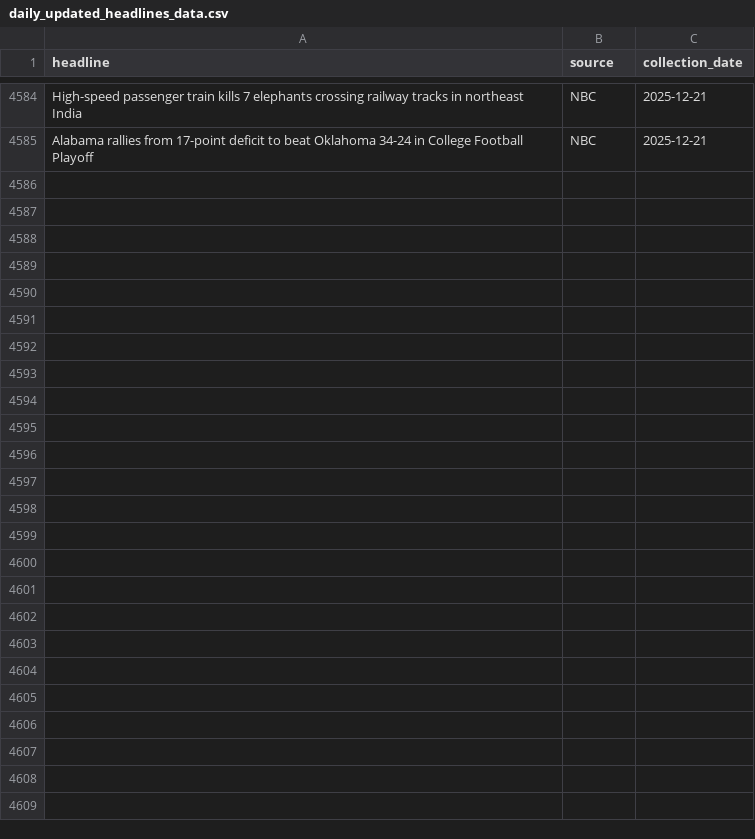
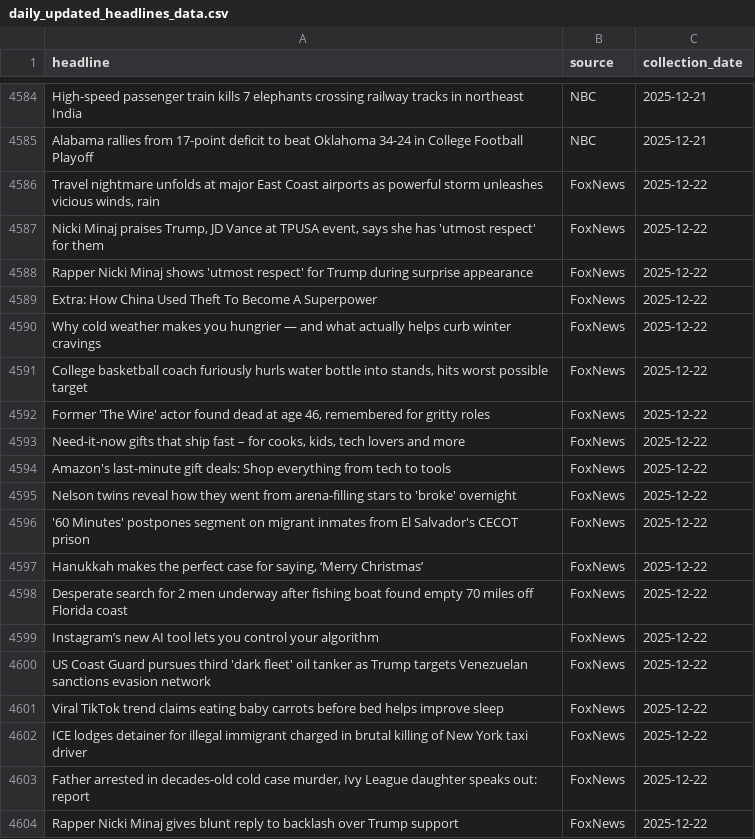
Before and after one commit to maya2816/fox-nbc-news-daily-headline-scraper, a CSV file: data/daily_updated_headlines_data.csv, drawn as a sheet; only a part is shown, gaps mark what is left out; the diff covers the shown part only.

```diff
--- a/data/daily_updated_headlines_data.csv
+++ b/data/daily_updated_headlines_data.csv
@@ -4585 +4585,20 @@ High-speed passenger train kills 7 elephants crossing railway tracks in northeas
 Alabama rallies from 17-point deficit to beat Oklahoma 34-24 in College Football Playoff,NBC,2025-12-21
+"Travel nightmare unfolds at major East Coast airports as powerful storm unleashes vicious winds, rain",FoxNews,2025-12-22
+"Nicki Minaj praises Trump, JD Vance at TPUSA event, says she has 'utmost respect' for them",FoxNews,2025-12-22
+Rapper Nicki Minaj shows 'utmost respect' for Trump during surprise appearance,FoxNews,2025-12-22
+Extra: How China Used Theft To Become A Superpower,FoxNews,2025-12-22
+Why cold weather makes you hungrier — and what actually helps curb winter cravings,FoxNews,2025-12-22
+"College basketball coach furiously hurls water bottle into stands, hits worst possible target",FoxNews,2025-12-22
+"Former 'The Wire' actor found dead at age 46, remembered for gritty roles",FoxNews,2025-12-22
+"Need-it-now gifts that ship fast – for cooks, kids, tech lovers and more",FoxNews,2025-12-22
+Amazon's last-minute gift deals: Shop everything from tech to tools,FoxNews,2025-12-22
+Nelson twins reveal how they went from arena-filling stars to 'broke' overnight,FoxNews,2025-12-22
+'60 Minutes' postpones segment on migrant inmates from El Salvador's CECOT prison,FoxNews,2025-12-22
+"Hanukkah makes the perfect case for saying, ‘Merry Christmas’",FoxNews,2025-12-22
+Desperate search for 2 men underway after fishing boat found empty 70 miles off Florida coast,FoxNews,2025-12-22
+Instagram’s new AI tool lets you control your algorithm,FoxNews,2025-12-22
+US Coast Guard pursues third 'dark fleet' oil tanker as Trump targets Venezuelan sanctions evasion network,FoxNews,2025-12-22
+Viral TikTok trend claims eating baby carrots before bed helps improve sleep,FoxNews,2025-12-22
+ICE lodges detainer for illegal immigrant charged in brutal killing of New York taxi driver,FoxNews,2025-12-22
+"Father arrested in decades-old cold case murder, Ivy League daughter speaks out: report",FoxNews,2025-12-22
+Rapper Nicki Minaj gives blunt reply to backlash over Trump support,FoxNews,2025-12-22
```
Also changed, not shown: 42 added rows elsewhere in this file, data/scraping_report.csv.
